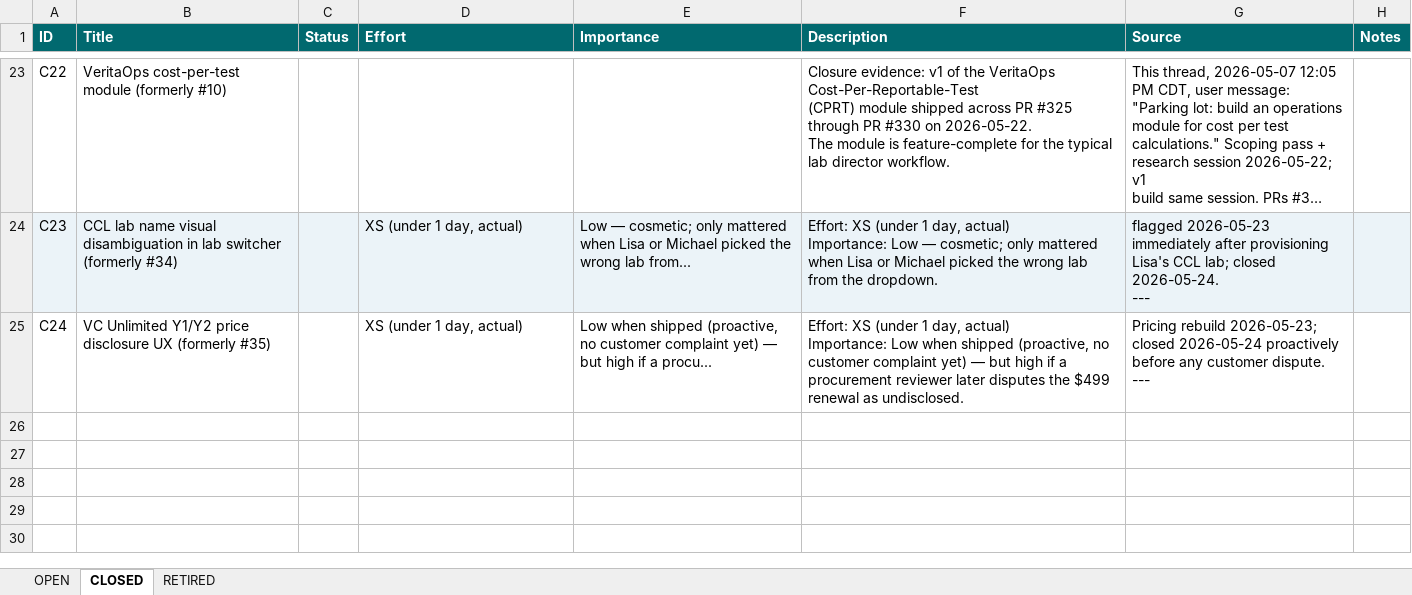
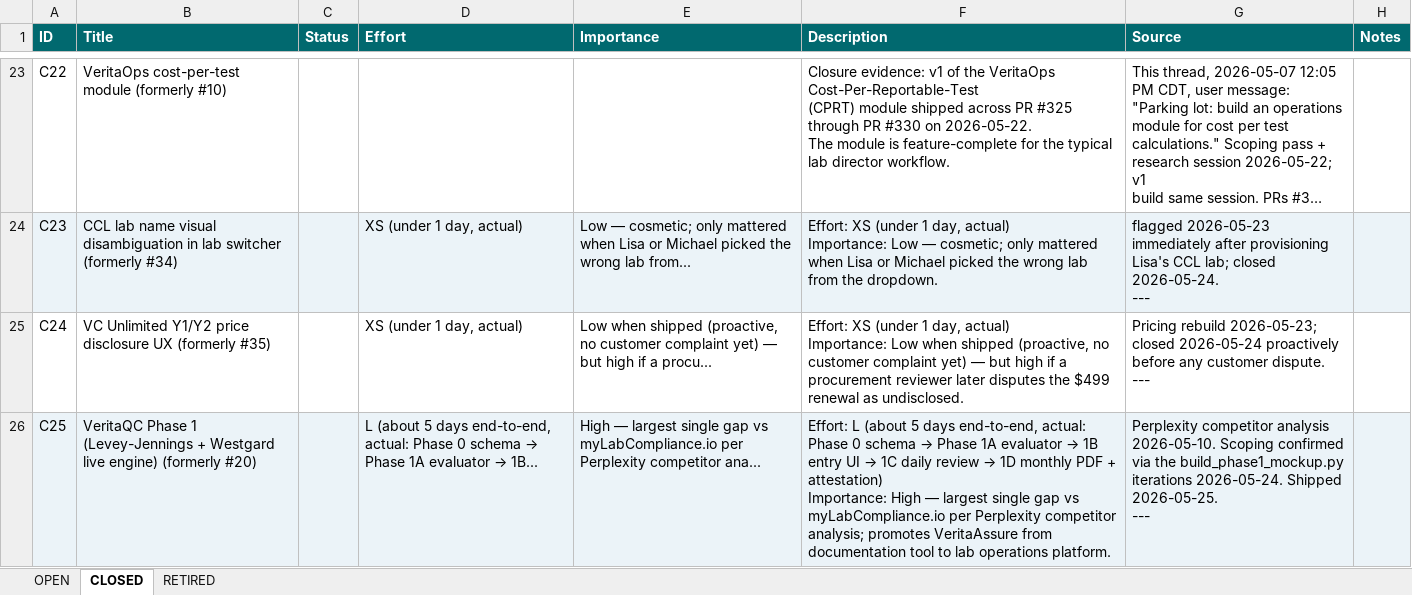
Before and after one commit to mav40121/veritas-lab-services, an Excel workbook: PARKING_LOT.xlsx, sheet CLOSED, drawn as a sheet; only a part is shown, gaps mark what is left out; long unchanged cells end in …; values as stored, in another font and other column widths than the file's, no borders; ↵ is a line break in a cell; the diff names each change by its address in the sheet, - before the commit and + after, or states it on an @@ line.

```diff
--- a/PARKING_LOT.xlsx (sheet CLOSED)
+++ b/PARKING_LOT.xlsx (sheet CLOSED)
+row 26: C25 | VeritaQC Phase 1 (Levey-Jennings + Westgard live engine) (formerly #20) |  | L (about 5 days end-to-end, actual: Phase 0 schema → Phase 1A evaluator → 1B... | High — largest single gap vs myLabCompliance.io per Perplexity competitor ana... | Effort: L (about 5 days end-to-end, actual: Phase 0 schema → Phase 1A evaluator → 1B entry UI → 1C daily review → 1D monthly PDF + attestation) ↵ Importance: High — largest single gap vs myLabCompliance.io per Perplexity competitor analysis; promotes VeritaAssure from documentation tool to lab operations platform. | Perplexity competitor analysis 2026-05-10. Scoping confirmed via the build_phase1_mockup.py iterations 2026-05-24. Shipped 2026-05-25. ↵ ---
```
Also changed, not shown: sheet OPEN, 1 other file.
